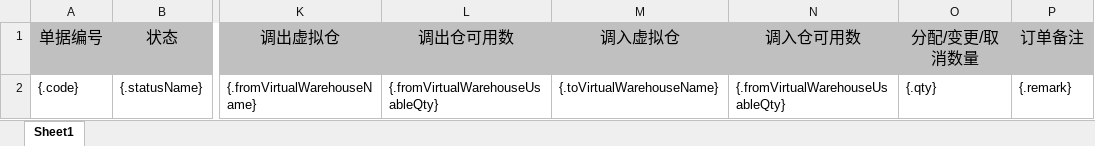
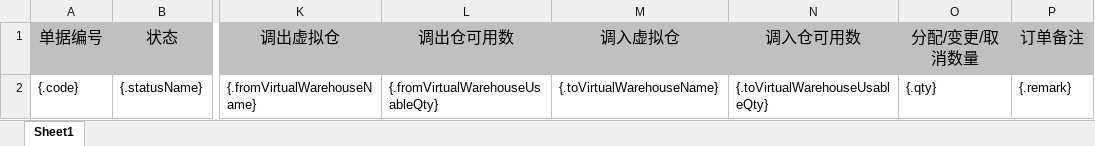
Before and after one commit to quyuzhong1/cloud-erp-backend, an Excel workbook: erp-server/erp-server-wms/src/main/resources/excel/VirtualWarehouseAllocation.xlsx, sheet Sheet1, drawn as a sheet; only a part is shown, gaps mark what is left out; values as stored, in another font and other column widths than the file's, no borders; the diff names each change by its address in the sheet, - before the commit and + after, or states it on an @@ line.

Commit message:
feat，分货单导出调整

```diff
--- a/erp-server/erp-server-wms/src/main/resources/excel/VirtualWarehouseAllocation.xlsx (sheet Sheet1)
+++ b/erp-server/erp-server-wms/src/main/resources/excel/VirtualWarehouseAllocation.xlsx (sheet Sheet1)
-N2 (调入仓可用数): {.fromVirtualWarehouseUsableQty}
+N2 (调入仓可用数): {.toVirtualWarehouseUsableQty}
```
